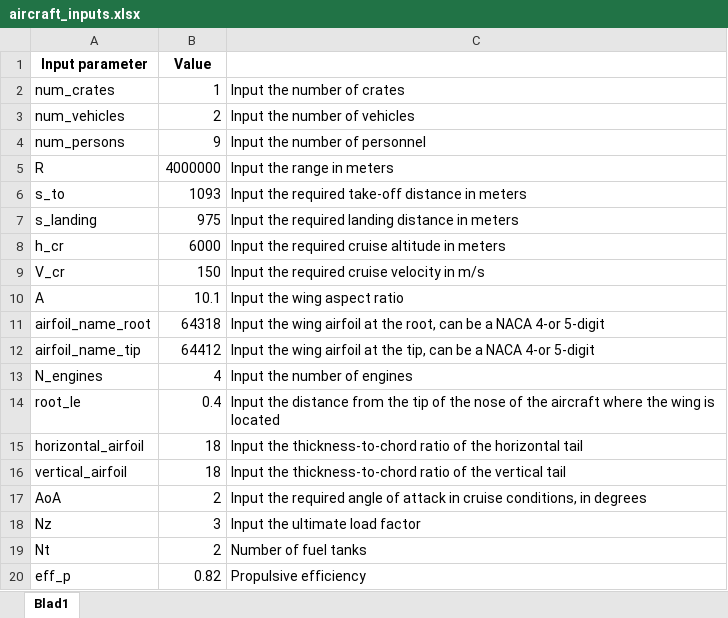
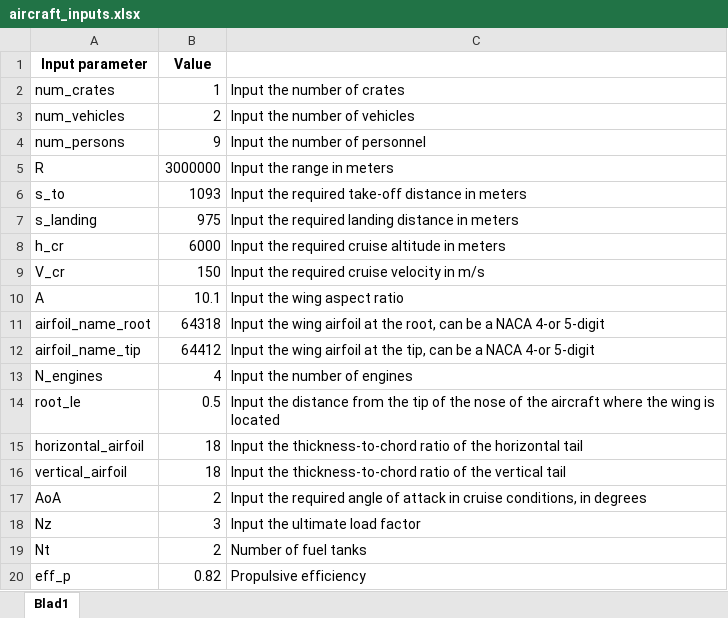
Before and after one commit to tiesharland/KBE_transport_AC, an Excel workbook: aircraft_inputs.xlsx, sheet Blad1, drawn as a sheet; values as stored, in another font and other column widths than the file's, no borders; the diff names each change by its address in the sheet, - before the commit and + after, or states it on an @@ line.

```diff
--- a/aircraft_inputs.xlsx (sheet Blad1)
+++ b/aircraft_inputs.xlsx (sheet Blad1)
-B5 (Value): 4000000
+B5 (Value): 3000000
-B14 (Value): 0.4
+B14 (Value): 0.5
```
Also changed, not shown: aircraft_outputs.xlsx, 5 other files.
